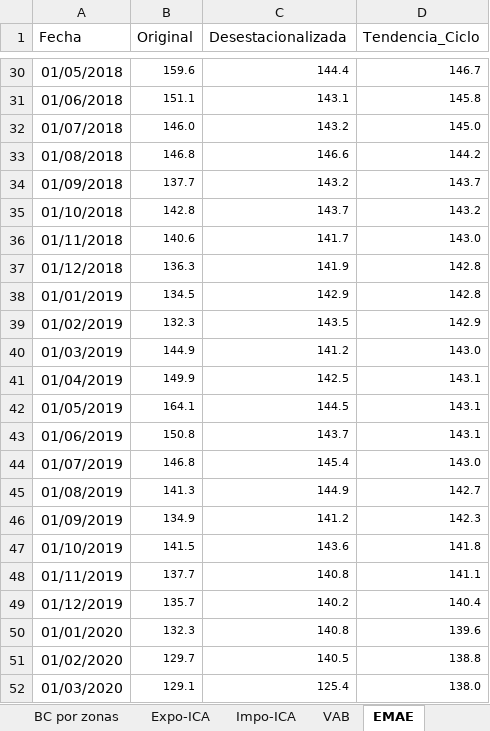
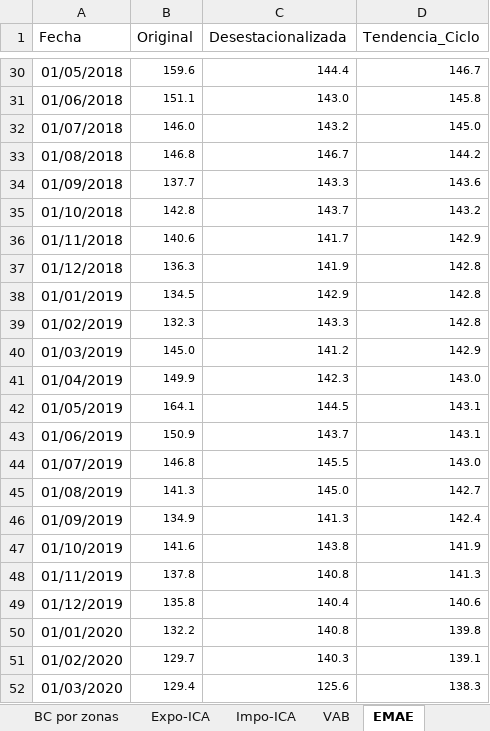
Before and after one commit to NahuelBargas/indeco, an Excel workbook: bases/indicadores.xlsx, sheet EMAE, drawn as a sheet; only a part is shown, gaps mark what is left out; values as stored, in another font and other column widths than the file's, no borders; the diff covers the shown part only; the diff names each change by its address in the sheet, - before the commit and + after, or states it on an @@ line.

Commit message:
"Actualizo dato EMAE-Abril"

```diff
--- a/bases/indicadores.xlsx (sheet EMAE)
+++ b/bases/indicadores.xlsx (sheet EMAE)
-C31 (Desestacionalizada): 143.1
+C31 (Desestacionalizada): 143.0
-C33 (Desestacionalizada): 146.6
+C33 (Desestacionalizada): 146.7
-C34 (Desestacionalizada): 143.2
+C34 (Desestacionalizada): 143.3
-D34 (Tendencia_Ciclo): 143.7
+D34 (Tendencia_Ciclo): 143.6
-D36 (Tendencia_Ciclo): 143.0
+D36 (Tendencia_Ciclo): 142.9
-C39 (Desestacionalizada): 143.5
+C39 (Desestacionalizada): 143.3
-D39 (Tendencia_Ciclo): 142.9
+D39 (Tendencia_Ciclo): 142.8
-B40 (Original): 144.9
+B40 (Original): 145.0
-D40 (Tendencia_Ciclo): 143.0
+D40 (Tendencia_Ciclo): 142.9
-C41 (Desestacionalizada): 142.5
+C41 (Desestacionalizada): 142.3
-D41 (Tendencia_Ciclo): 143.1
+D41 (Tendencia_Ciclo): 143.0
-B43 (Original): 150.8
+B43 (Original): 150.9
-C44 (Desestacionalizada): 145.4
+C44 (Desestacionalizada): 145.5
-C45 (Desestacionalizada): 144.9
+C45 (Desestacionalizada): 145.0
-C46 (Desestacionalizada): 141.2
+C46 (Desestacionalizada): 141.3
-D46 (Tendencia_Ciclo): 142.3
+D46 (Tendencia_Ciclo): 142.4
-B47 (Original): 141.5
+B47 (Original): 141.6
-C47 (Desestacionalizada): 143.6
+C47 (Desestacionalizada): 143.8
-D47 (Tendencia_Ciclo): 141.8
+D47 (Tendencia_Ciclo): 141.9
-B48 (Original): 137.7
+B48 (Original): 137.8
-D48 (Tendencia_Ciclo): 141.1
+D48 (Tendencia_Ciclo): 141.3
-B49 (Original): 135.7
+B49 (Original): 135.8
-C49 (Desestacionalizada): 140.2
+C49 (Desestacionalizada): 140.4
-D49 (Tendencia_Ciclo): 140.4
+D49 (Tendencia_Ciclo): 140.6
-B50 (Original): 132.3
+B50 (Original): 132.2
-D50 (Tendencia_Ciclo): 139.6
+D50 (Tendencia_Ciclo): 139.8
-C51 (Desestacionalizada): 140.5
+C51 (Desestacionalizada): 140.3
-D51 (Tendencia_Ciclo): 138.8
+D51 (Tendencia_Ciclo): 139.1
-B52 (Original): 129.1
+B52 (Original): 129.4
-C52 (Desestacionalizada): 125.4
+C52 (Desestacionalizada): 125.6
-D52 (Tendencia_Ciclo): 138.0
+D52 (Tendencia_Ciclo): 138.3
```
Also changed, not shown: 1 added row and 81 edited cells elsewhere in this sheet, 2 other files.
